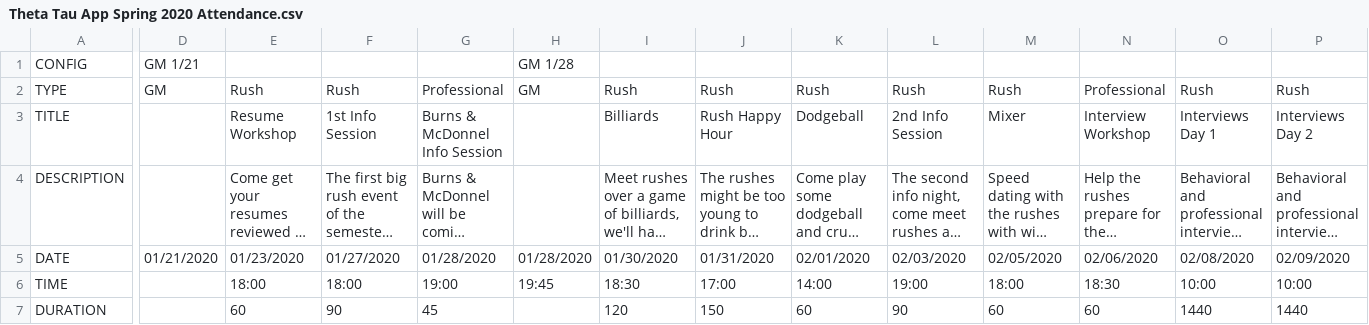
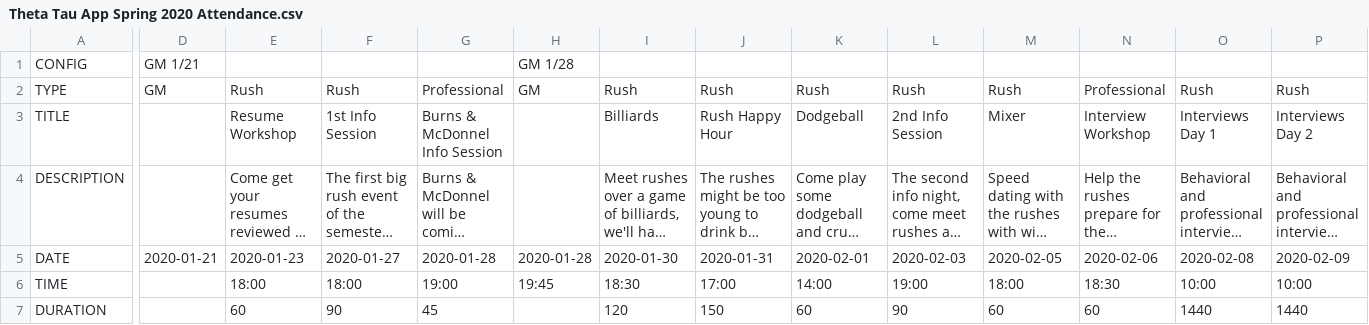
Before and after one commit to KappaThetaTau/kappathetatau.github.io, a CSV file: scripts/Theta Tau App Spring 2020 Attendance.csv, drawn as a sheet; only a part is shown, gaps mark what is left out; long unchanged cells end in …; the diff covers the shown part only; the diff names each change by its address in the sheet, - before the commit and + after, or states it on an @@ line.

```diff
--- a/scripts/Theta Tau App Spring 2020 Attendance.csv
+++ b/scripts/Theta Tau App Spring 2020 Attendance.csv
-D5: 01/21/2020
+D5: 2020-01-21
-E5: 01/23/2020
+E5: 2020-01-23
-F5: 01/27/2020
+F5: 2020-01-27
-G5: 01/28/2020
+G5: 2020-01-28
-H5: 01/28/2020
+H5: 2020-01-28
-I5: 01/30/2020
+I5: 2020-01-30
-J5: 01/31/2020
+J5: 2020-01-31
-K5: 02/01/2020
+K5: 2020-02-01
-L5: 02/03/2020
+L5: 2020-02-03
-M5: 02/05/2020
+M5: 2020-02-05
-N5: 02/06/2020
+N5: 2020-02-06
-O5: 02/08/2020
+O5: 2020-02-08
-P5: 02/09/2020
+P5: 2020-02-09
```
Also changed, not shown: 12 edited cells elsewhere in this file, 1 other file.
